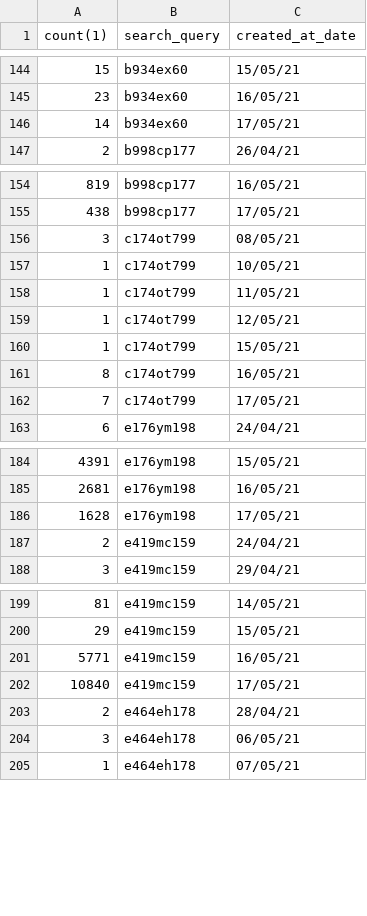
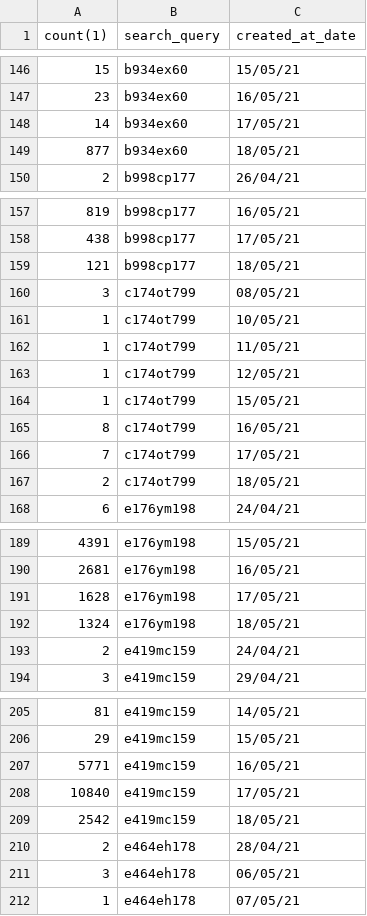
Before and after one commit to smvasiltsov/smvasiltsov.github.io, a CSV file: ng_rc.csv, drawn as a sheet; only a part is shown, gaps mark what is left out; the diff covers the shown part only; the diff names each change by its address in the sheet, - before the commit and + after, or states it on an @@ line.

```diff
--- a/ng_rc.csv
+++ b/ng_rc.csv
+row 149: 877 | b934ex60 | 18/05/21
+row 159: 121 | b998cp177 | 18/05/21
+row 167: 2 | c174ot799 | 18/05/21
+row 192: 1324 | e176ym198 | 18/05/21
+row 209: 2542 | e419mc159 | 18/05/21
```
Also changed, not shown: 49 added rows and 1 removed row elsewhere in this file.
